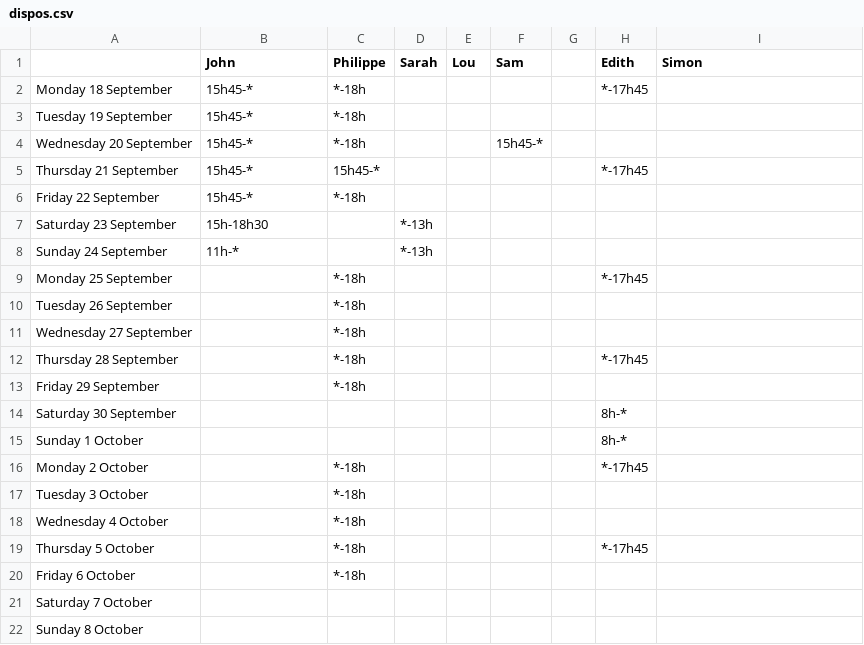
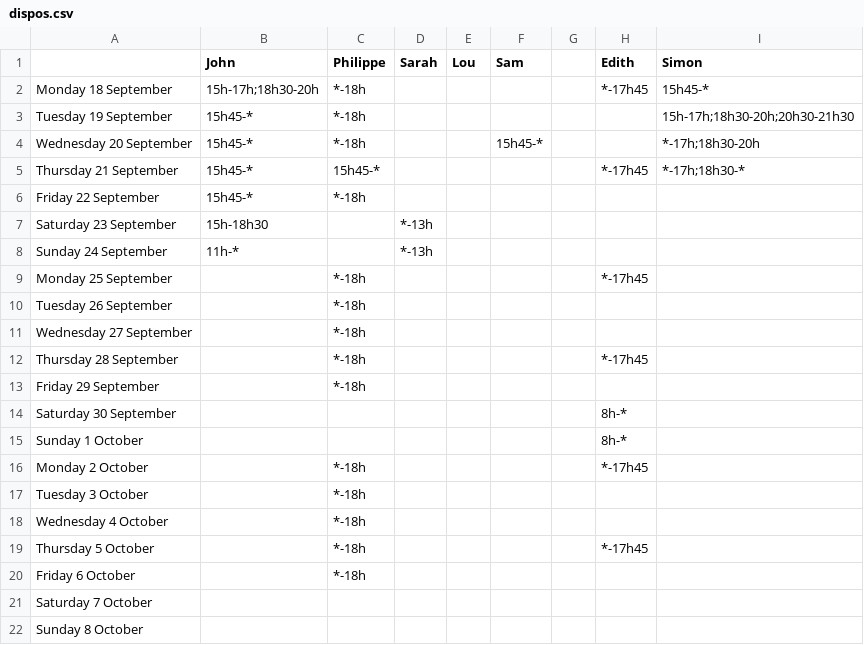
Before and after one commit to phbru/polyjam-station, a CSV file: dispos.csv, drawn as a sheet.

```diff
--- a/dispos.csv
+++ b/dispos.csv
@@ -1,6 +1,6 @@
 ,John,Philippe,Sarah,Lou,Sam,,Edith,Simon
-Monday 18 September,15h45-*,*-18h,,,,,*-17h45,
-Tuesday 19 September,15h45-*,*-18h,,,,,,
-Wednesday 20 September,15h45-*,*-18h,,,15h45-*,,,
-Thursday 21 September,15h45-*,15h45-*,,,,,*-17h45,
+Monday 18 September,15h-17h;18h30-20h,*-18h,,,,,*-17h45,15h45-*
+Tuesday 19 September,15h45-*,*-18h,,,,,,15h-17h;18h30-20h;20h30-21h30
+Wednesday 20 September,15h45-*,*-18h,,,15h45-*,,,*-17h;18h30-20h
+Thursday 21 September,15h45-*,15h45-*,,,,,*-17h45,*-17h;18h30-*
 Friday 22 September,15h45-*,*-18h,,,,,,
```
Also changed, not shown: 3 other files.
